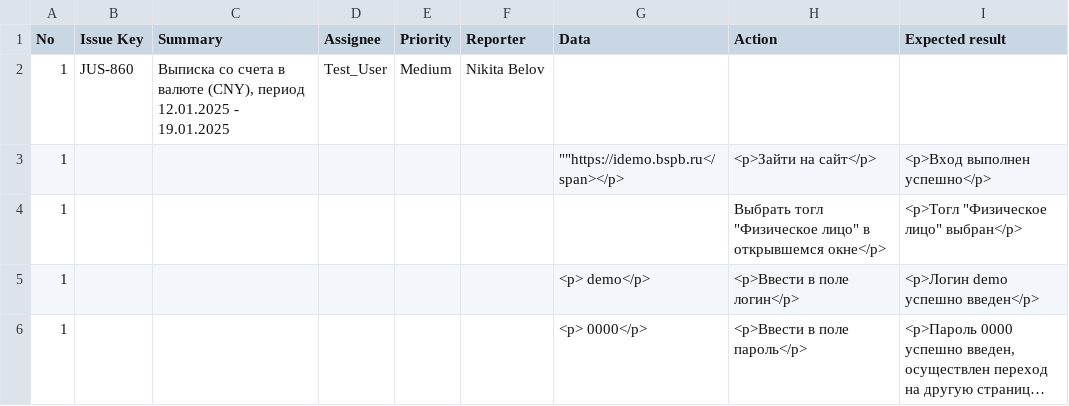
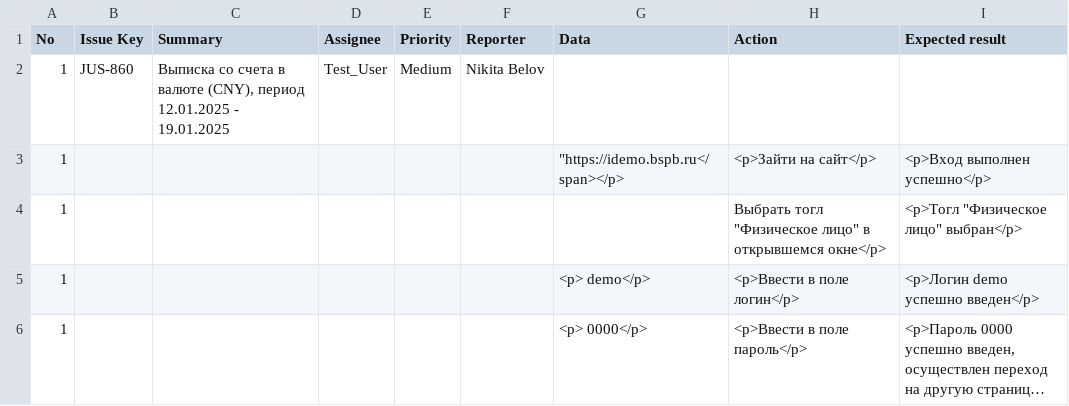
Before and after one commit to Mariavesna01/Final-Project_QA, a CSV file: Test-cases/TestCase_Step 1.csv, drawn as a sheet; only a part is shown; long unchanged cells end in ….

Commit message:
Update TestCase_Step 1.csv

```diff
--- a/Test-cases/TestCase_Step 1.csv
+++ b/Test-cases/TestCase_Step 1.csv
@@ -2,3 +2,3 @@
 1,JUS-860,"Выписка со счета в валюте (СNY), период 12.01.2025 - 19.01.2025",Test_User,Medium,Nikita Belov,,,
-1,,,,,,"""""https://idemo.bspb.ru</span></p>",<p>Зайти на сайт</p>,<p>Вход выполнен успешно</p>
+1,,,,,,"""https://idemo.bspb.ru</span></p>",<p>Зайти на сайт</p>,<p>Вход выполнен успешно</p>
 1,,,,,,,"Выбрать тогл ""Физическое лицо"" в открывшемся окне</p>","<p>Тогл ""Физическое лицо"" выбран</p>"
```
